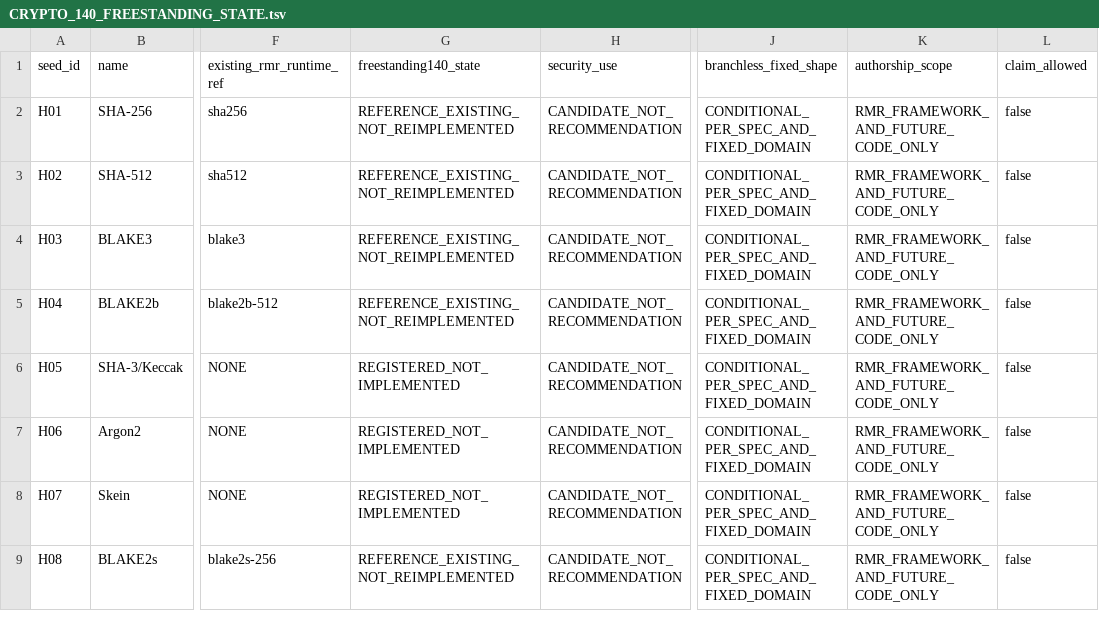
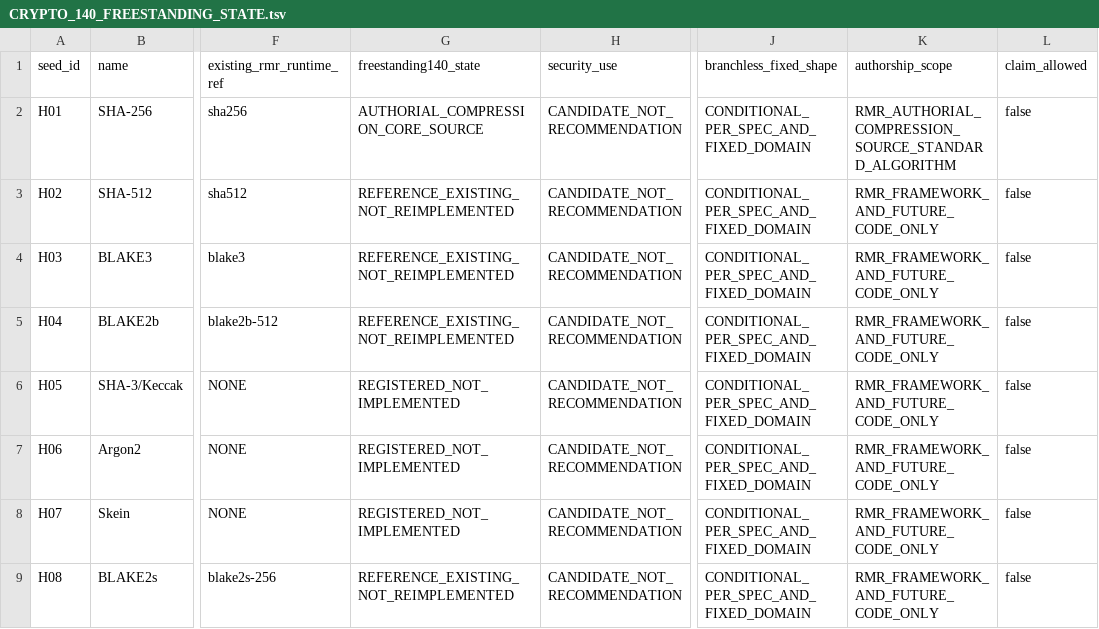
Before and after one commit to rafaelmeloreisnovo/BLAKE3, a TSV file: rmr/crypto_freestanding140/registry/CRYPTO_140_FREESTANDING_STATE.tsv, drawn as a sheet; only a part is shown, gaps mark what is left out; the diff names each change by its address in the sheet, - before the commit and + after, or states it on an @@ line.

Commit message:
test(rmr): bind SHA-256 compression core to CF140 KAT and link gates

```diff
--- a/rmr/crypto_freestanding140/registry/CRYPTO_140_FREESTANDING_STATE.tsv
+++ b/rmr/crypto_freestanding140/registry/CRYPTO_140_FREESTANDING_STATE.tsv
-G2 (freestanding140_state): REFERENCE_EXISTING_NOT_REIMPLEMENTED
+G2 (freestanding140_state): AUTHORIAL_COMPRESSION_CORE_SOURCE
-K2 (authorship_scope): RMR_FRAMEWORK_AND_FUTURE_CODE_ONLY
+K2 (authorship_scope): RMR_AUTHORIAL_COMPRESSION_SOURCE_STANDARD_ALGORITHM
```
Also changed, not shown: 4 other files.
